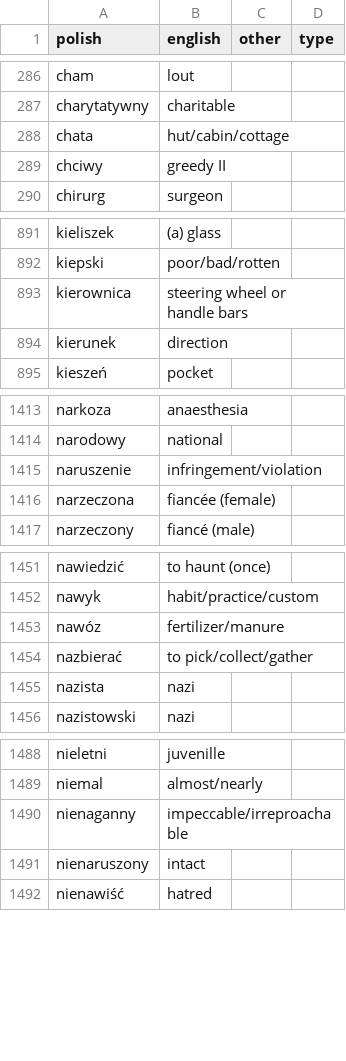
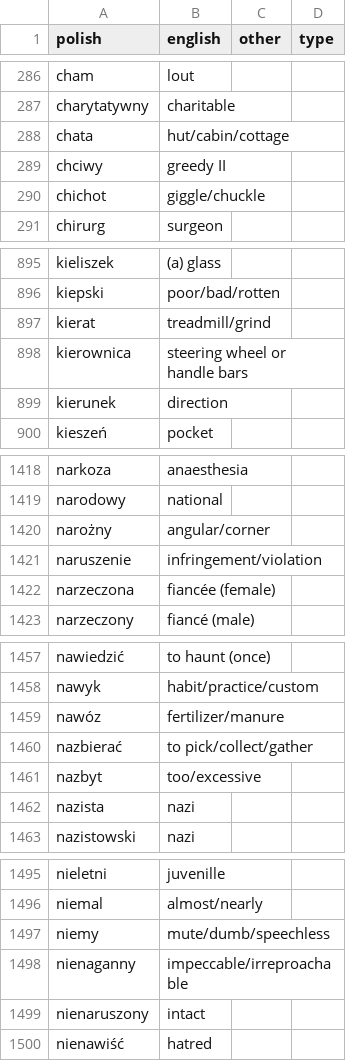
Before and after one commit to mikemcgowan/memrise-scraper-scala, a CSV file: memrise_levels.csv, drawn as a sheet; only a part is shown, gaps mark what is left out; the diff covers the shown part only.

```diff
--- a/memrise_levels.csv
+++ b/memrise_levels.csv
@@ -289,2 +289,3 @@ chata,hut/cabin/cottage,,
 chciwy,greedy II,,
+chichot,giggle/chuckle,,
 chirurg,surgeon,,
@@ -892,2 +896,3 @@ kieliszek,(a) glass,,
 kiepski,poor/bad/rotten,,
+kierat,treadmill/grind,,
 kierownica,steering wheel or handle bars,,
@@ -1414,2 +1419,3 @@ narkoza,anaesthesia,,
 narodowy,national,,
+narożny,angular/corner,,
 naruszenie,infringement/violation,,
@@ -1454,2 +1460,3 @@ nawóz,fertilizer/manure,,
 nazbierać,to pick/collect/gather,,
+nazbyt,too/excessive,,
 nazista,nazi,,
@@ -1489,2 +1496,3 @@ nieletni,juvenille,,
 niemal,almost/nearly,,
+niemy,mute/dumb/speechless,,
 nienaganny,impeccable/irreproachable,,
```
Also changed, not shown: 15 added rows elsewhere in this file, memrise_database.csv.
